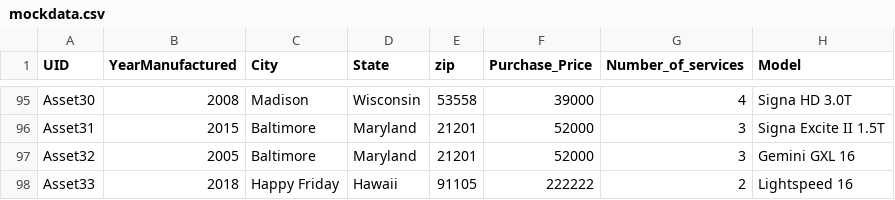
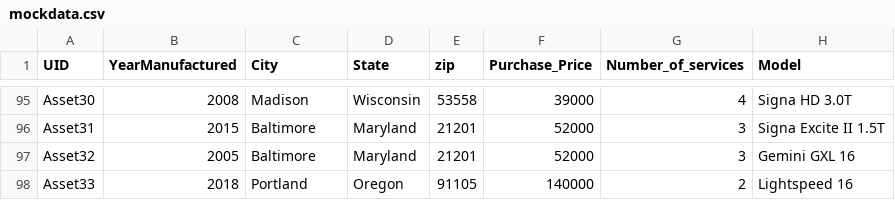
Before and after one commit to ayansaraf11/shiny-atp, a CSV file: mockdata.csv, drawn as a sheet; only a part is shown, gaps mark what is left out; the diff names each change by its address in the sheet, - before the commit and + after, or states it on an @@ line.

Commit message:
merge master with testing

```diff
--- a/mockdata.csv
+++ b/mockdata.csv
-C98 (City): Happy Friday
+C98 (City): Portland
-D98 (State): Hawaii
+D98 (State): Oregon
-F98 (Purchase_Price): 222222
+F98 (Purchase_Price): 140000
```
